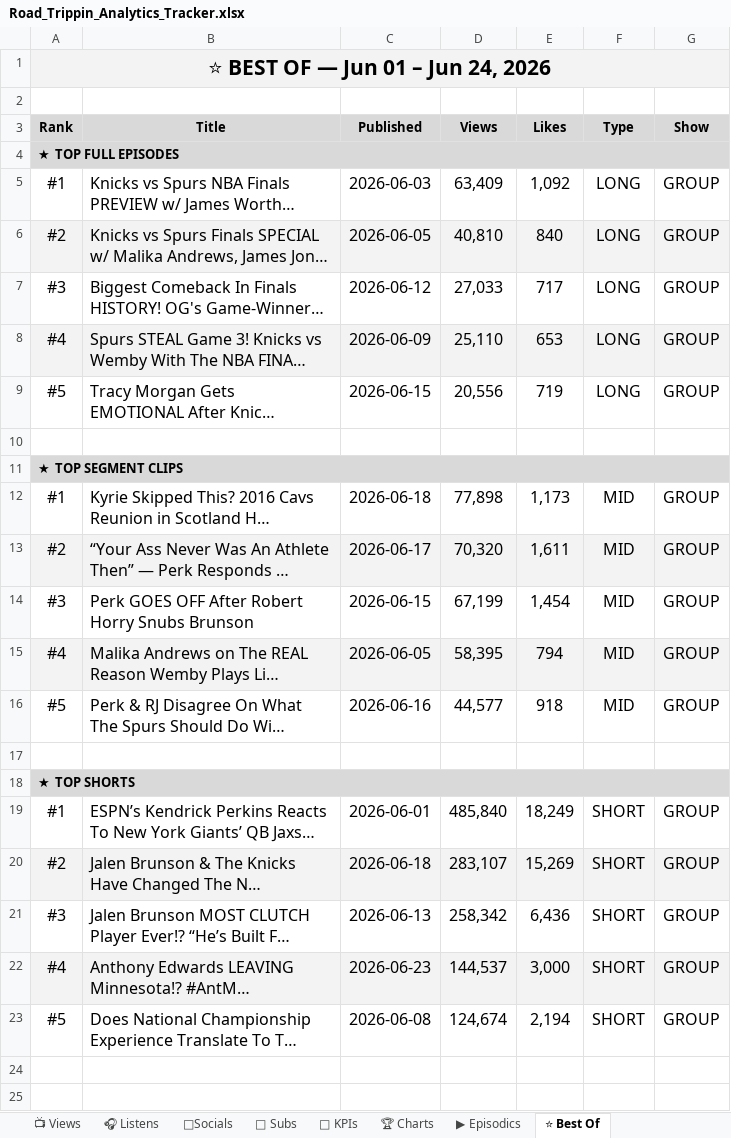
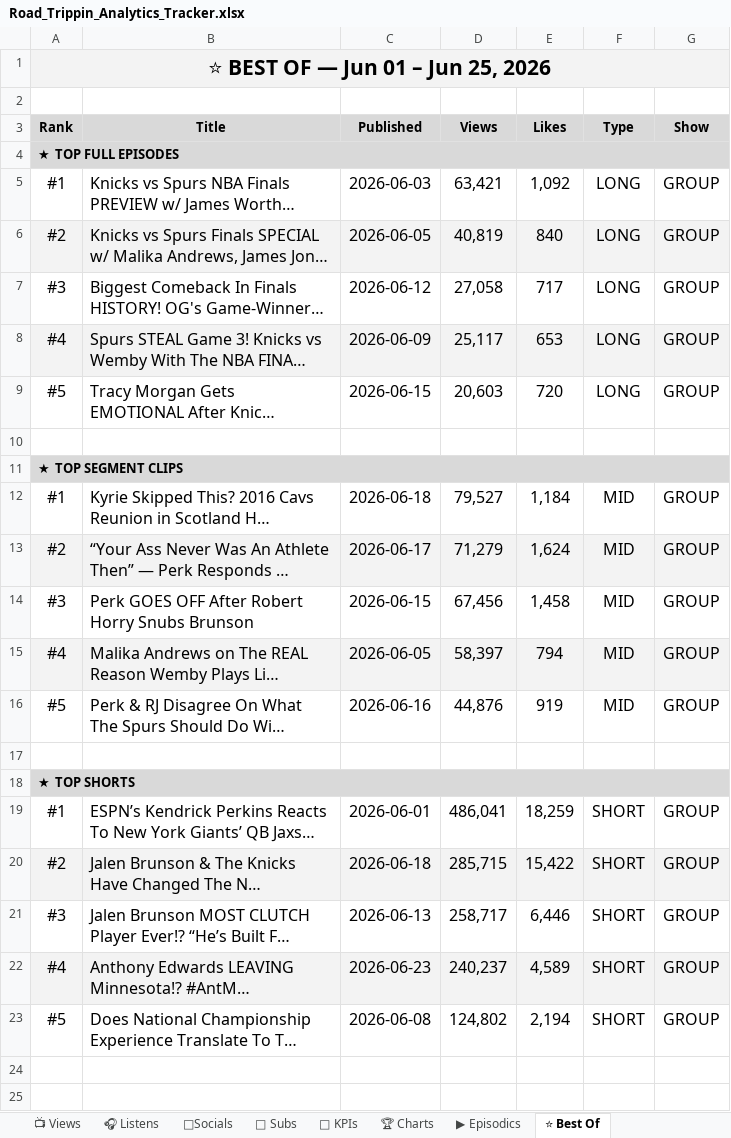
Before and after one commit to raindelaymedia/roadtrippin, an Excel workbook: master/shows/road_trippin/data/Road_Trippin_Analytics_Tracker.xlsx, sheet ⭐ Best Of, drawn as a sheet; only a part is shown; long unchanged cells end in …; values as stored, in another font and other column widths than the file's, no borders; the diff names each change by its address in the sheet, - before the commit and + after, or states it on an @@ line.

```diff
--- a/master/shows/road_trippin/data/Road_Trippin_Analytics_Tracker.xlsx (sheet ⭐ Best Of)
+++ b/master/shows/road_trippin/data/Road_Trippin_Analytics_Tracker.xlsx (sheet ⭐ Best Of)
-A1 (Rank): ⭐ BEST OF — Jun 01 – Jun 24, 2026
+A1 (Rank): ⭐ BEST OF — Jun 01 – Jun 25, 2026
-D5 (Views): 63,409
+D5 (Views): 63,421
-D6 (Views): 40,810
+D6 (Views): 40,819
-D7 (Views): 27,033
+D7 (Views): 27,058
-D8 (Views): 25,110
+D8 (Views): 25,117
-D9 (Views): 20,556
+D9 (Views): 20,603
-E9 (Likes): 719
+E9 (Likes): 720
-D12 (Views): 77,898
+D12 (Views): 79,527
-E12 (Likes): 1,173
+E12 (Likes): 1,184
-D13 (Views): 70,320
+D13 (Views): 71,279
-E13 (Likes): 1,611
+E13 (Likes): 1,624
-D14 (Views): 67,199
+D14 (Views): 67,456
-E14 (Likes): 1,454
+E14 (Likes): 1,458
-D15 (Views): 58,395
+D15 (Views): 58,397
-D16 (Views): 44,577
+D16 (Views): 44,876
-E16 (Likes): 918
+E16 (Likes): 919
-D19 (Views): 485,840
+D19 (Views): 486,041
-E19 (Likes): 18,249
+E19 (Likes): 18,259
-D20 (Views): 283,107
+D20 (Views): 285,715
-E20 (Likes): 15,269
+E20 (Likes): 15,422
-D21 (Views): 258,342
+D21 (Views): 258,717
-E21 (Likes): 6,436
+E21 (Likes): 6,446
-D22 (Views): 144,537
+D22 (Views): 240,237
-E22 (Likes): 3,000
+E22 (Likes): 4,589
-D23 (Views): 124,674
+D23 (Views): 124,802
```
Also changed, not shown: sheet 👥 Subs, sheet 🔑 KPIs, sheet 📺 Views, sheet ▶ Episodics, 6 other files.
